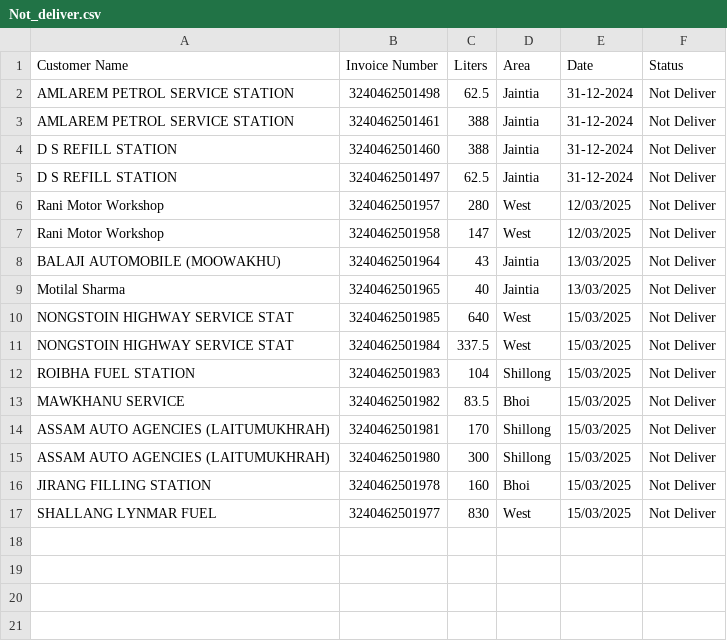
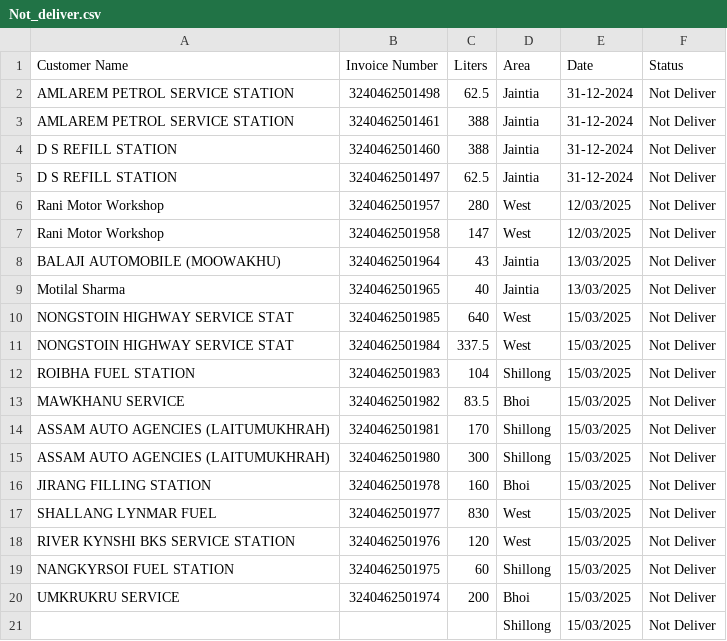
Before and after one commit to servodata98/outstandingsheetxczdv-bnmhgdaegthm-datkhfscbnlpmnb, a CSV file: outstandingsheetxczdv-bnmhgdaegthm-datkhfscbnlpmnb/Not_deliver.csv, drawn as a sheet; the diff names each change by its address in the sheet, - before the commit and + after, or states it on an @@ line.

Commit message:
Update Not_deliver.csv

```diff
--- a/outstandingsheetxczdv-bnmhgdaegthm-datkhfscbnlpmnb/Not_deliver.csv
+++ b/outstandingsheetxczdv-bnmhgdaegthm-datkhfscbnlpmnb/Not_deliver.csv
+row 18: RIVER KYNSHI BKS SERVICE STATION | 3240462501976 | 120 | West | 15/03/2025 | Not Deliver
+row 19: NANGKYRSOI FUEL STATION | 3240462501975 | 60 | Shillong | 15/03/2025 | Not Deliver
+row 20: UMKRUKRU SERVICE | 3240462501974 | 200 | Bhoi | 15/03/2025 | Not Deliver
+row 21:  |  |  | Shillong | 15/03/2025 | Not Deliver
```
